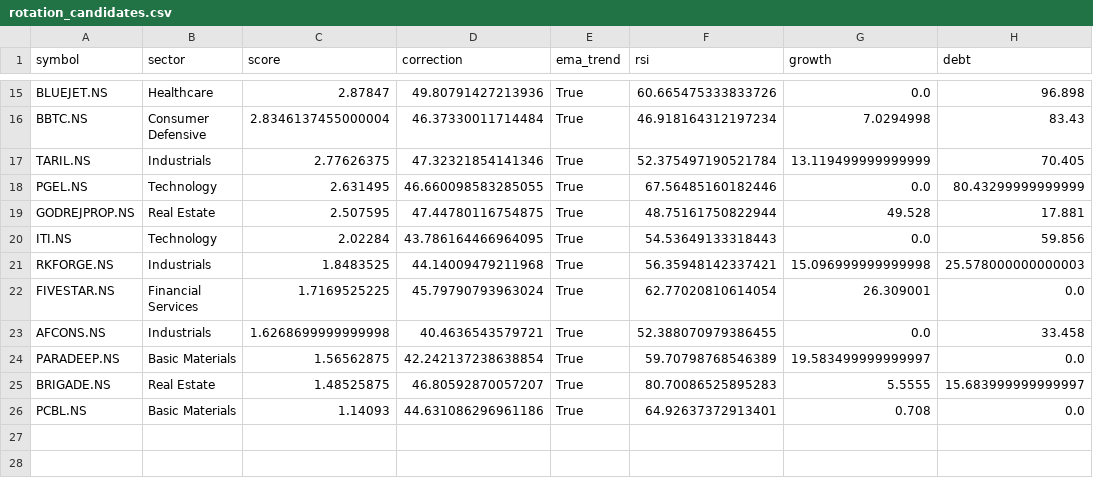
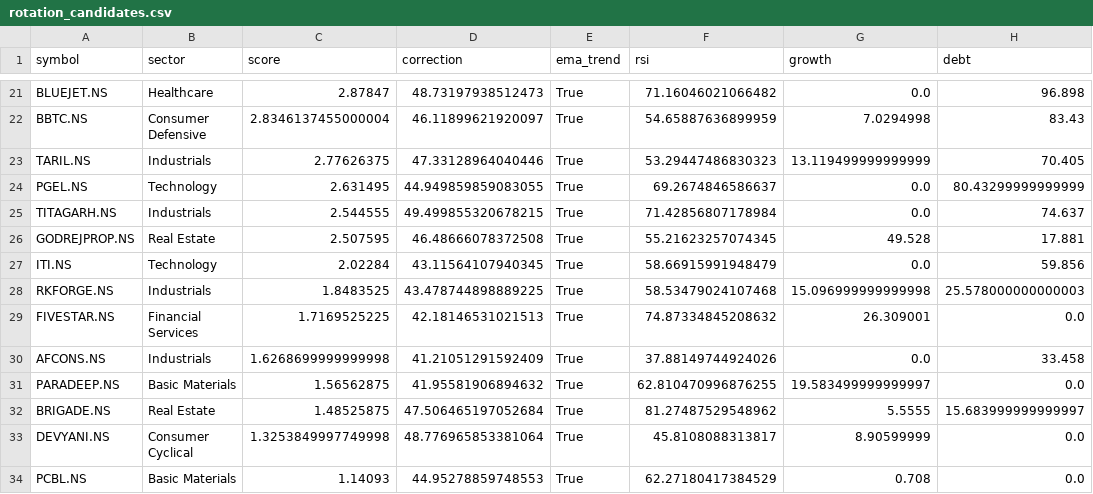
Before and after one commit to ushaalok1973-beep/value-rotation-scanner, a CSV file: rotation_candidates.csv, drawn as a sheet; only a part is shown, gaps mark what is left out; addresses are those after the commit; the diff covers the shown part only; the diff names each change by its address in the sheet, - before the commit and + after, or states it on an @@ line.

```diff
--- a/rotation_candidates.csv
+++ b/rotation_candidates.csv
-D21 (correction): 49.80791427213936
+D21 (correction): 48.73197938512473
-F21 (rsi): 60.665475333833726
+F21 (rsi): 71.16046021066482
-D22 (correction): 46.37330011714484
+D22 (correction): 46.11899621920097
-F22 (rsi): 46.918164312197234
+F22 (rsi): 54.65887636899959
-D23 (correction): 47.32321854141346
+D23 (correction): 47.33128964040446
-F23 (rsi): 52.375497190521784
+F23 (rsi): 53.29447486830323
-D24 (correction): 46.660098583285055
+D24 (correction): 44.949859859083055
-F24 (rsi): 67.56485160182446
+F24 (rsi): 69.2674846586637
+row 25: TITAGARH.NS | Industrials | 2.544555 | 49.499855320678215 | True | 71.42856807178984 | 0.0 | 74.637
-D26 (correction): 47.44780116754875
+D26 (correction): 46.48666078372508
-F26 (rsi): 48.75161750822944
+F26 (rsi): 55.21623257074345
-D27 (correction): 43.786164466964095
+D27 (correction): 43.11564107940345
-F27 (rsi): 54.53649133318443
+F27 (rsi): 58.66915991948479
-D28 (correction): 44.14009479211968
+D28 (correction): 43.478744898889225
-F28 (rsi): 56.35948142337421
+F28 (rsi): 58.53479024107468
-D29 (correction): 45.79790793963024
+D29 (correction): 42.18146531021513
-F29 (rsi): 62.77020810614054
+F29 (rsi): 74.87334845208632
-D30 (correction): 40.4636543579721
+D30 (correction): 41.21051291592409
-F30 (rsi): 52.388070979386455
+F30 (rsi): 37.88149744924026
-D31 (correction): 42.242137238638854
+D31 (correction): 41.95581906894632
-F31 (rsi): 59.70798768546389
+F31 (rsi): 62.810470996876255
-D32 (correction): 46.80592870057207
+D32 (correction): 47.506465197052684
-F32 (rsi): 80.70086525895283
+F32 (rsi): 81.27487529548962
+row 33: DEVYANI.NS | Consumer Cyclical | 1.3253849997749998 | 48.776965853381064 | True | 45.8108088313817 | 8.90599999 | 0.0
-D34 (correction): 44.631086296961186
+D34 (correction): 44.95278859748553
-F34 (rsi): 64.92637372913401
+F34 (rsi): 62.27180417384529
```
Also changed, not shown: 7 added rows, 1 removed row and 24 edited cells elsewhere in this file.
